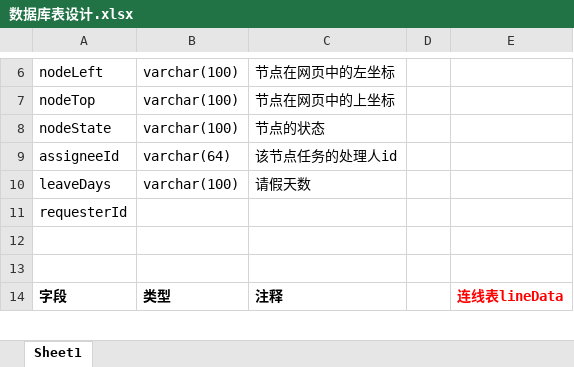
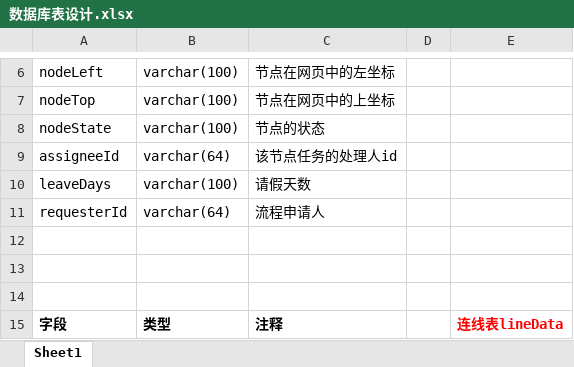
Before and after one commit to HUX3273/BIT_saas_2023, an Excel workbook: 数据库表设计.xlsx, sheet Sheet1, drawn as a sheet; only a part is shown, gaps mark what is left out; values as stored, in another font and other column widths than the file's, no borders; the diff names each change by its address in the sheet, - before the commit and + after, or states it on an @@ line.

```diff
--- a/数据库表设计.xlsx (sheet Sheet1)
+++ b/数据库表设计.xlsx (sheet Sheet1)
-B11: (empty)
+B11: varchar(64)
-C11: (empty)
+C11: 流程申请人
+row 12: (empty)
```
Also changed, not shown: 6 other files.
